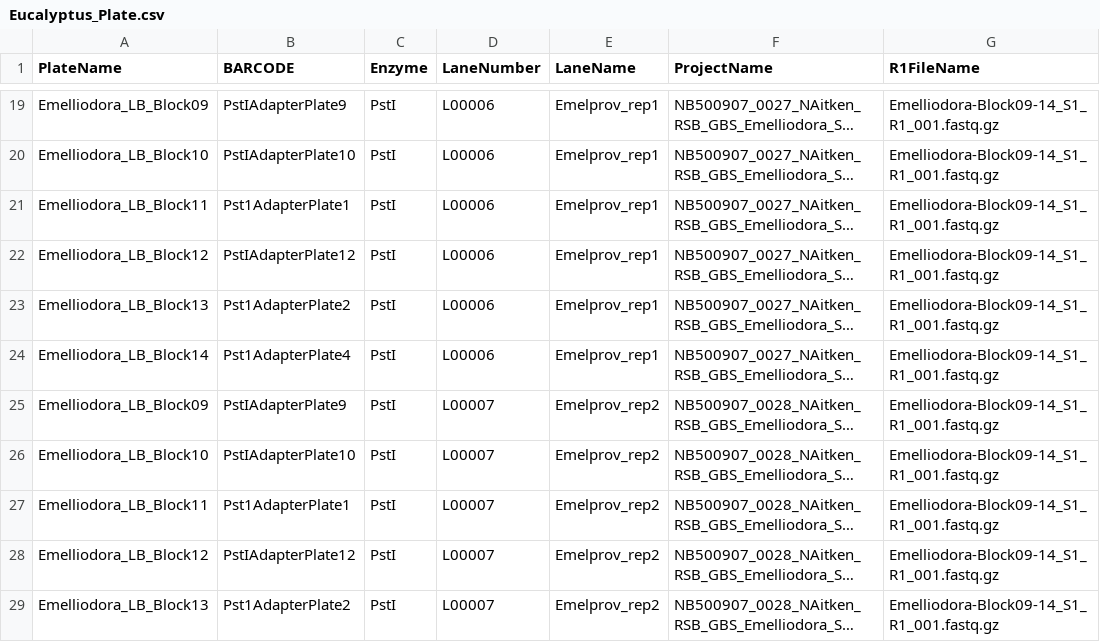
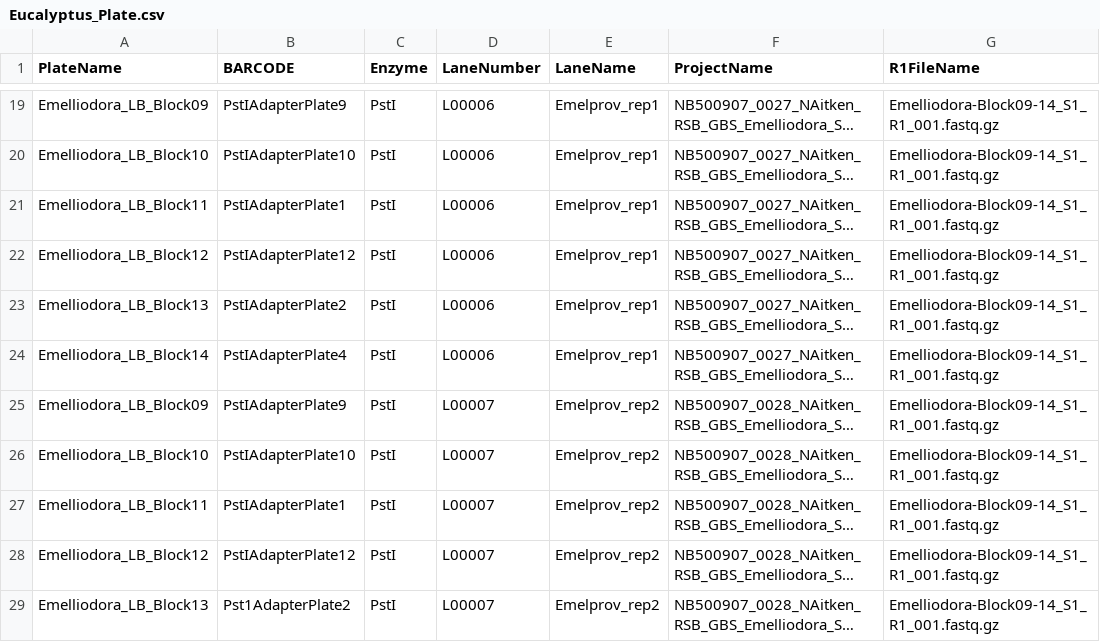
Before and after one commit to forestgenomics/eucalyptus_data, a CSV file: Eucalyptus_Plate.csv, drawn as a sheet; only a part is shown, gaps mark what is left out; long unchanged cells end in …; the diff names each change by its address in the sheet, - before the commit and + after, or states it on an @@ line.

Commit message:
fix barcode plate names

```diff
--- a/Eucalyptus_Plate.csv
+++ b/Eucalyptus_Plate.csv
-B21 (BARCODE): Pst1AdapterPlate1
+B21 (BARCODE): PstIAdapterPlate1
-B23 (BARCODE): Pst1AdapterPlate2
+B23 (BARCODE): PstIAdapterPlate2
-B24 (BARCODE): Pst1AdapterPlate4
+B24 (BARCODE): PstIAdapterPlate4
-B27 (BARCODE): Pst1AdapterPlate1
+B27 (BARCODE): PstIAdapterPlate1
```
